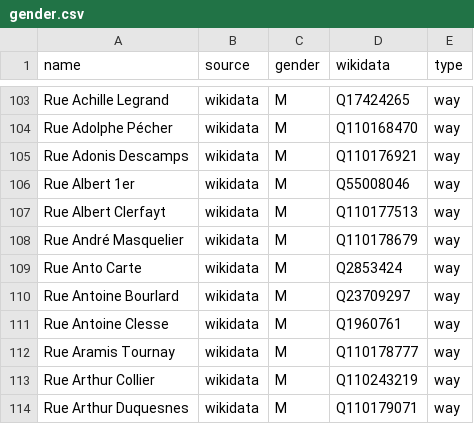
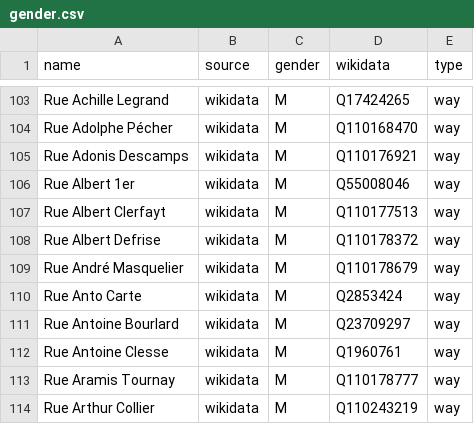
Before and after one commit to EqualStreetNames/equalstreetnames-mons, a CSV file: data/gender.csv, drawn as a sheet; only a part is shown, gaps mark what is left out; the shorter side is filled out with more unchanged rows; the diff names each change by its address in the sheet, - before the commit and + after, or states it on an @@ line.

```diff
--- a/data/gender.csv
+++ b/data/gender.csv
+row 108: Rue Albert Defrise | wikidata | M | Q110178372 | way
```
Also changed, not shown: data/other.csv, 3 other files.
